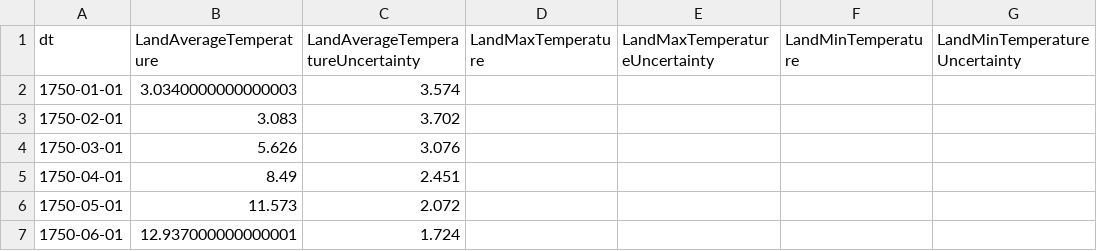
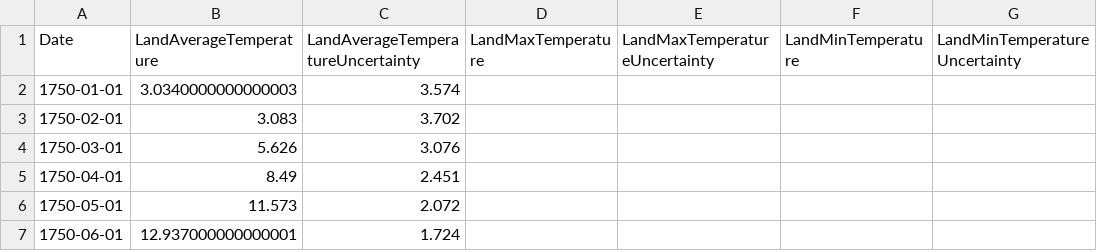
Before and after one commit to sduslu/data-derp, a CSV file: bootstrap/GlobalTemperatures.csv, drawn as a sheet; only a part is shown; the diff names each change by its address in the sheet, - before the commit and + after, or states it on an @@ line.

```diff
--- a/bootstrap/GlobalTemperatures.csv
+++ b/bootstrap/GlobalTemperatures.csv
-A1: dt
+A1: Date
```
Also changed, not shown: 7 other files.
